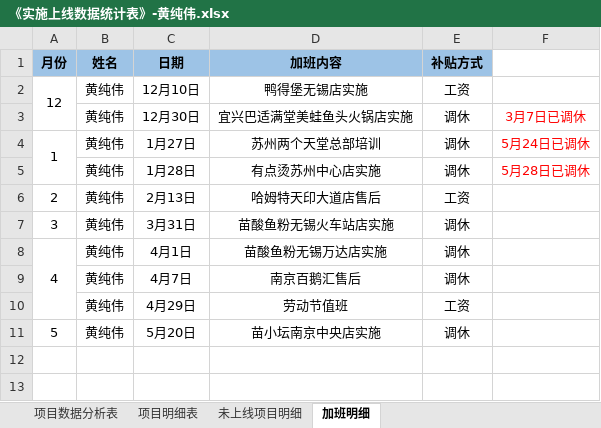
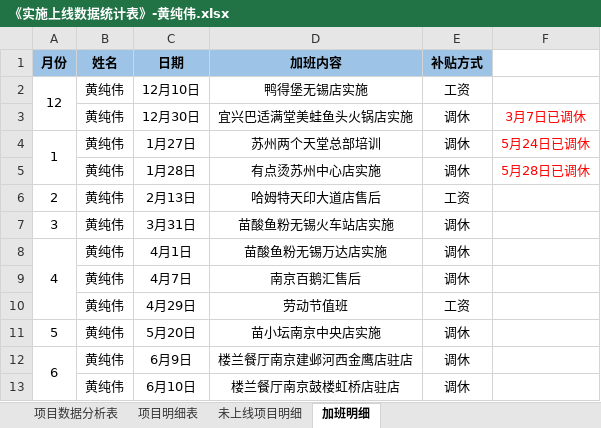
Before and after one commit to zhanglei601396810/NanJing, an Excel workbook: 周数据/《实施上线数据统计表》-黄纯伟.xlsx, sheet 加班明细, drawn as a sheet; values as stored, in another font and other column widths than the file's, no borders; the diff names each change by its address in the sheet, - before the commit and + after, or states it on an @@ line.

```diff
--- a/周数据/《实施上线数据统计表》-黄纯伟.xlsx (sheet 加班明细)
+++ b/周数据/《实施上线数据统计表》-黄纯伟.xlsx (sheet 加班明细)
+row 12: 6 | 黄纯伟 | 6月9日 | 楼兰餐厅南京建邺河西金鹰店驻店 | 调休
+row 13:  | 黄纯伟 | 6月10日 | 楼兰餐厅南京鼓楼虹桥店驻店 | 调休
```
Also changed, not shown: sheet 项目明细表, sheet 未上线项目明细, sheet 项目数据分析表.
